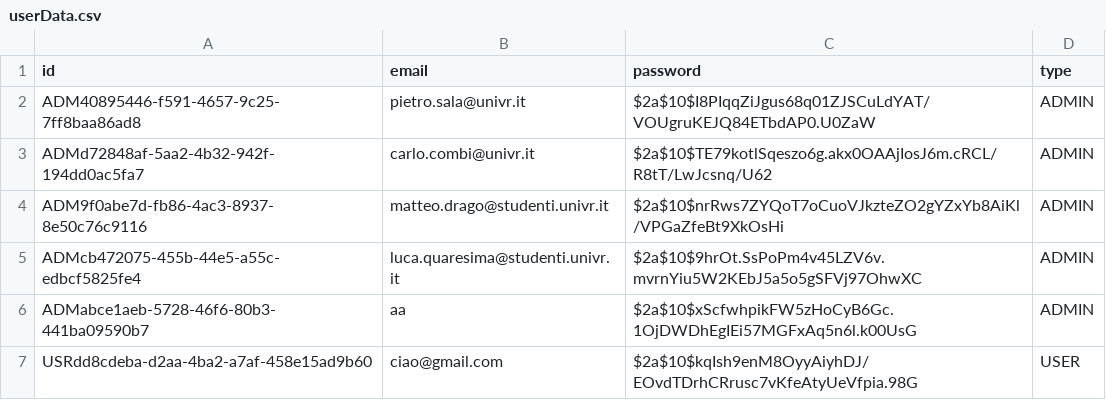
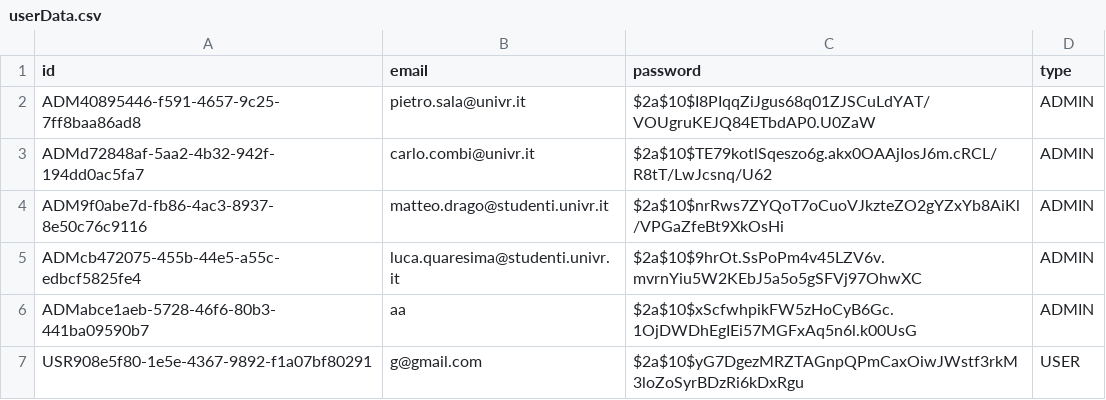
Before and after one commit to Drachooo/PetriNet-Simulator, a CSV file: data/userData.csv (was src/main/resources/data/userData.csv), drawn as a sheet.

```diff
--- a/src/main/resources/data/userData.csv
+++ b/data/userData.csv
@@ -6,2 +6,2 @@ ADMcb472075-455b-44e5-a55c-edbcf5825fe4,luca.quaresima@studenti.univr.it,$2a$10$
 ADMabce1aeb-5728-46f6-80b3-441ba09590b7,aa,$2a$10$xScfwhpikFW5zHoCyB6Gc.1OjDWDhEgIEi57MGFxAq5n6l.k00UsG,ADMIN
-USRdd8cdeba-d2aa-4ba2-a7af-458e15ad9b60,ciao@gmail.com,$2a$10$kqIsh9enM8OyyAiyhDJ/EOvdTDrhCRrusc7vKfeAtyUeVfpia.98G,USER
+USR908e5f80-1e5e-4367-9892-f1a07bf80291,g@gmail.com,$2a$10$yG7DgezMRZTAGnpQPmCaxOiwJWstf3rkM3loZoSyrBDzRi6kDxRgu,USER
```
Also changed, not shown: 24 other files.
